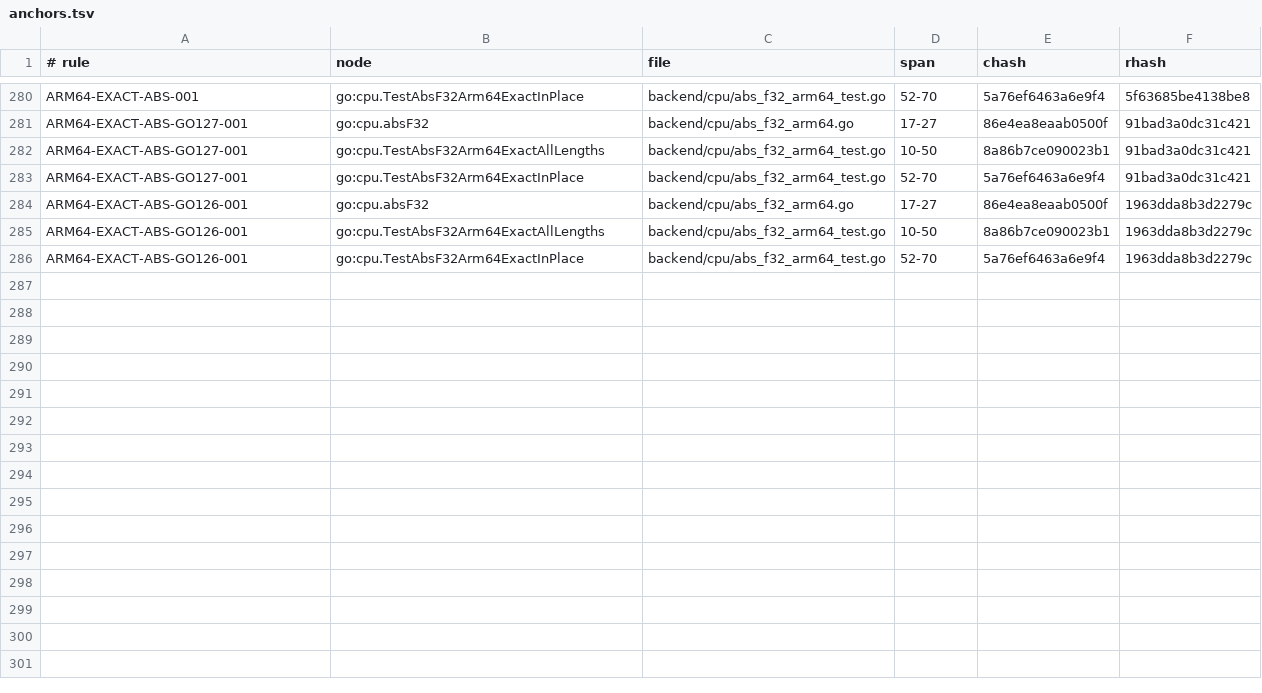
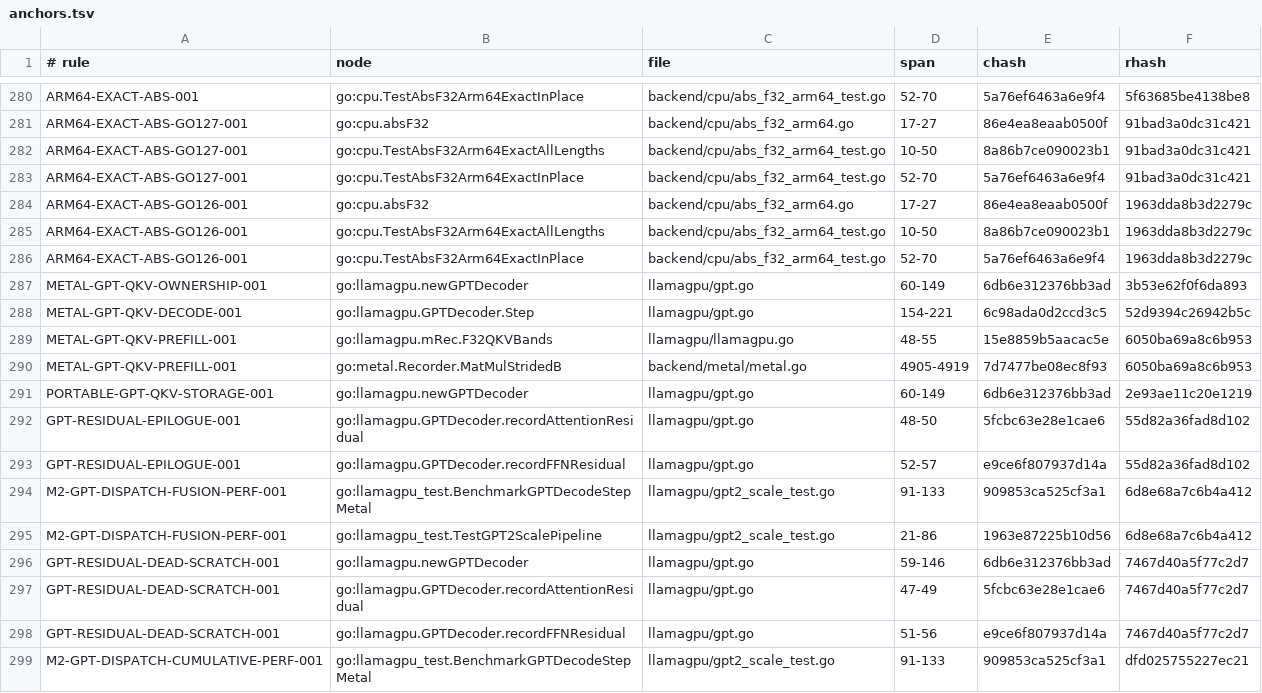
Before and after one commit to jxsl13/goai, a TSV file: .spectackle/anchors.tsv, drawn as a sheet; only a part is shown, gaps mark what is left out; the diff names each change by its address in the sheet, - before the commit and + after, or states it on an @@ line.

Commit message:
llamagpu: fuse Metal GPT QKV dispatch
Use one resident grouped QKV weight on Metal, route large prefills through zero-copy strided MPS views, fuse residual projection epilogues, and remove obsolete context-sized projection scratch. Preserve split QKV storage for portable backends.\n\nM2 Pro GPT-2-small public Step: 1.225737x paired median, 7/7 wins, 1.204752x floor; exact 256-token greedy parity.\n\nSpectackle-Task: T-01KYJPSEWVFRS

```diff
--- a/.spectackle/anchors.tsv
+++ b/.spectackle/anchors.tsv
+row 287: METAL-GPT-QKV-OWNERSHIP-001 | go:llamagpu.newGPTDecoder | llamagpu/gpt.go | 60-149 | 6db6e312376bb3ad | 3b53e62f0f6da893
+row 288: METAL-GPT-QKV-DECODE-001 | go:llamagpu.GPTDecoder.Step | llamagpu/gpt.go | 154-221 | 6c98ada0d2ccd3c5 | 52d9394c26942b5c
+row 289: METAL-GPT-QKV-PREFILL-001 | go:llamagpu.mRec.F32QKVBands | llamagpu/llamagpu.go | 48-55 | 15e8859b5aacac5e | 6050ba69a8c6b953
+row 290: METAL-GPT-QKV-PREFILL-001 | go:metal.Recorder.MatMulStridedB | backend/metal/metal.go | 4905-4919 | 7d7477be08ec8f93 | 6050ba69a8c6b953
+row 291: PORTABLE-GPT-QKV-STORAGE-001 | go:llamagpu.newGPTDecoder | llamagpu/gpt.go | 60-149 | 6db6e312376bb3ad | 2e93ae11c20e1219
+row 292: GPT-RESIDUAL-EPILOGUE-001 | go:llamagpu.GPTDecoder.recordAttentionResidual | llamagpu/gpt.go | 48-50 | 5fcbc63e28e1cae6 | 55d82a36fad8d102
+row 293: GPT-RESIDUAL-EPILOGUE-001 | go:llamagpu.GPTDecoder.recordFFNResidual | llamagpu/gpt.go | 52-57 | e9ce6f807937d14a | 55d82a36fad8d102
+row 294: M2-GPT-DISPATCH-FUSION-PERF-001 | go:llamagpu_test.BenchmarkGPTDecodeStepMetal | llamagpu/gpt2_scale_test.go | 91-133 | 909853ca525cf3a1 | 6d8e68a7c6b4a412
+row 295: M2-GPT-DISPATCH-FUSION-PERF-001 | go:llamagpu_test.TestGPT2ScalePipeline | llamagpu/gpt2_scale_test.go | 21-86 | 1963e87225b10d56 | 6d8e68a7c6b4a412
+row 296: GPT-RESIDUAL-DEAD-SCRATCH-001 | go:llamagpu.newGPTDecoder | llamagpu/gpt.go | 59-146 | 6db6e312376bb3ad | 7467d40a5f77c2d7
+row 297: GPT-RESIDUAL-DEAD-SCRATCH-001 | go:llamagpu.GPTDecoder.recordAttentionResidual | llamagpu/gpt.go | 47-49 | 5fcbc63e28e1cae6 | 7467d40a5f77c2d7
+row 298: GPT-RESIDUAL-DEAD-SCRATCH-001 | go:llamagpu.GPTDecoder.recordFFNResidual | llamagpu/gpt.go | 51-56 | e9ce6f807937d14a | 7467d40a5f77c2d7
+row 299: M2-GPT-DISPATCH-CUMULATIVE-PERF-001 | go:llamagpu_test.BenchmarkGPTDecodeStepMetal | llamagpu/gpt2_scale_test.go | 91-133 | 909853ca525cf3a1 | dfd025755227ec21
```
Also changed, not shown: 12 other files.
